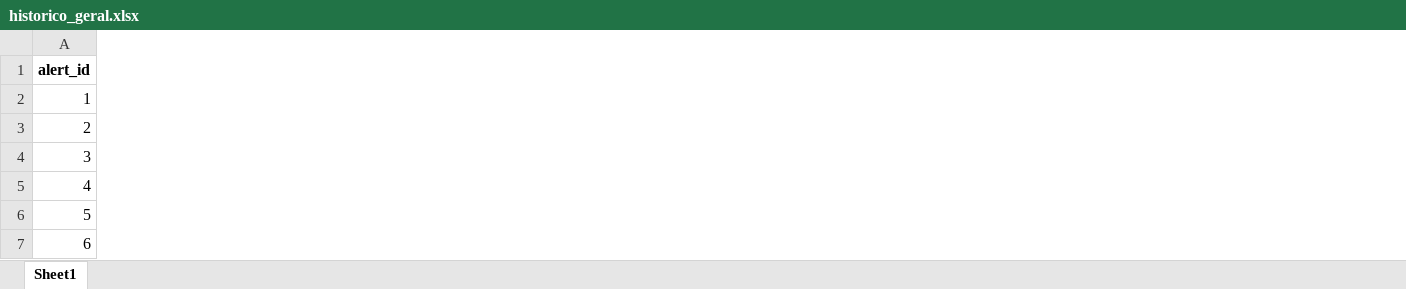
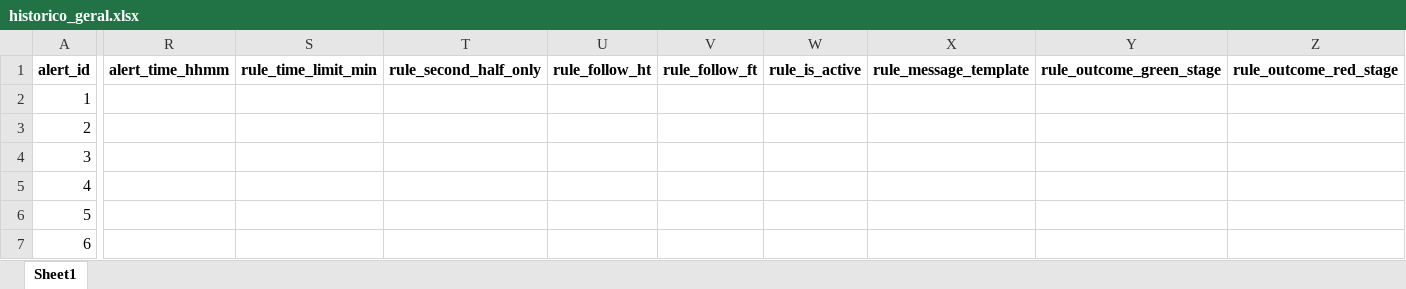
Before and after one commit to mpereira356/greenhunter, an Excel workbook: data/exports/historico_geral.xlsx, sheet Sheet1, drawn as a sheet; only a part is shown, gaps mark what is left out; values as stored, in another font and other column widths than the file's, no borders; the diff covers the shown part only; the diff names each change by its address in the sheet, - before the commit and + after, or states it on an @@ line.

```diff
--- a/data/exports/historico_geral.xlsx (sheet Sheet1)
+++ b/data/exports/historico_geral.xlsx (sheet Sheet1)
+column R (alert_time_hhmm), empty
+column S (rule_time_limit_min), empty
+column T (rule_second_half_only), empty
+column U (rule_follow_ht), empty
+column V (rule_follow_ft), empty
+column W (rule_is_active), empty
+column X (rule_message_template), empty
+column Y (rule_outcome_green_stage), empty
+column Z (rule_outcome_red_stage), empty
```
Also changed, not shown: 4 added rows, 89 added columns, 8 edited cells and row numbers in column A elsewhere in this sheet, data/exports/regra_1.xlsx, 3 other files.
